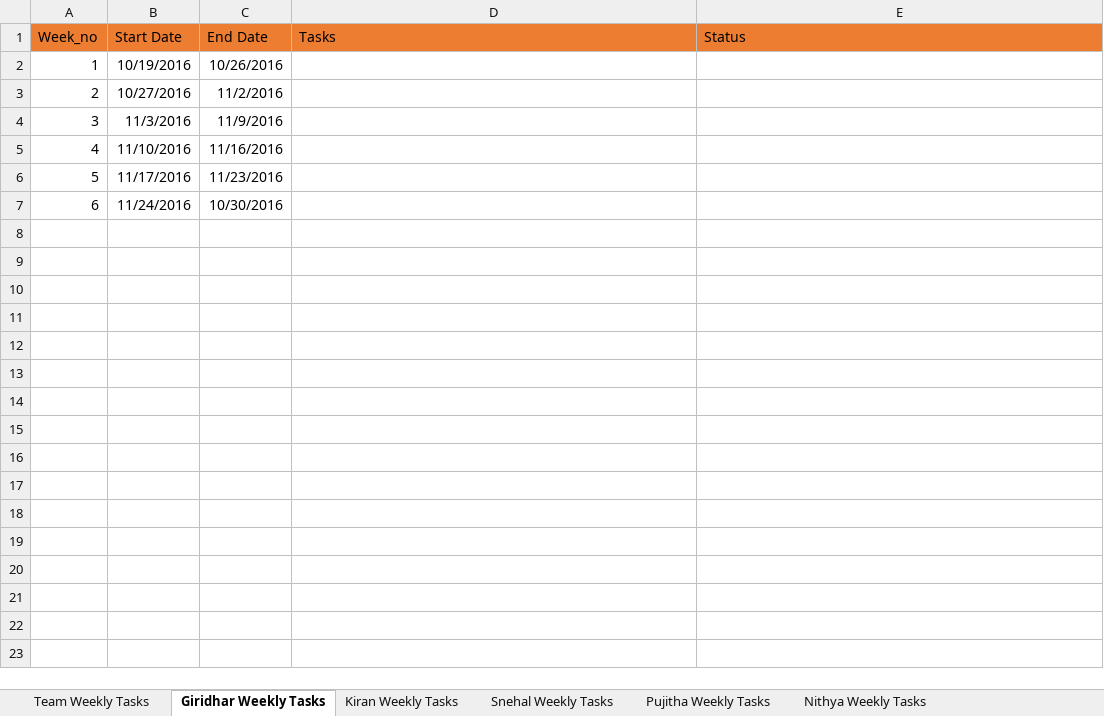
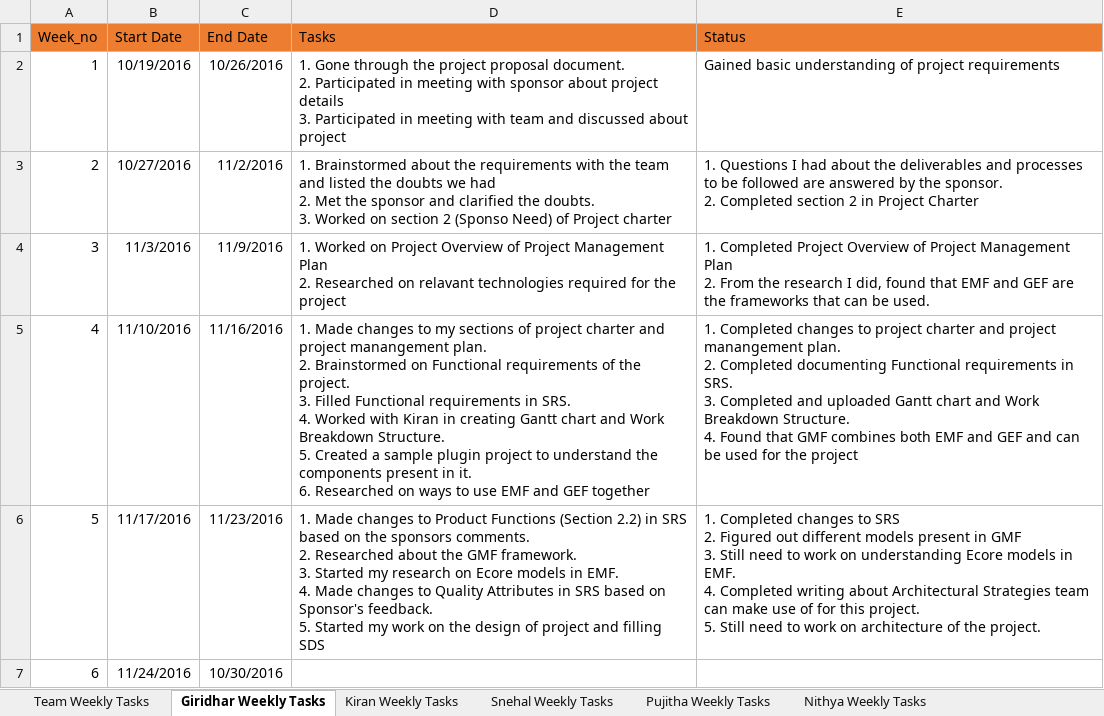
Before and after one commit to snehi23/Pivi_-_Plugin_For_Visual_Parallel_Programming, an Excel workbook: docs/ProjectLog.xlsx, sheet Giridhar Weekly Tasks, drawn as a sheet; values as stored, in another font and other column widths than the file's, no borders; ↵ is a line break in a cell; the diff names each change by its address in the sheet, - before the commit and + after, or states it on an @@ line.

```diff
--- a/docs/ProjectLog.xlsx (sheet Giridhar Weekly Tasks)
+++ b/docs/ProjectLog.xlsx (sheet Giridhar Weekly Tasks)
-D2 (Tasks): (empty)
+D2 (Tasks): 1. Gone through the project proposal document. ↵ 2. Participated in meeting with sponsor about project details ↵ 3. Participated in meeting with team and discussed about project
-E2 (Status): (empty)
+E2 (Status): Gained basic understanding of project requirements
-D3 (Tasks): (empty)
+D3 (Tasks): 1. Brainstormed about the requirements with the team and listed the doubts we had ↵ 2. Met the sponsor and clarified the doubts. ↵ 3. Worked on section 2 (Sponso Need) of Project charter
-E3 (Status): (empty)
+E3 (Status): 1. Questions I had about the deliverables and processes to be followed are answered by the sponsor. ↵ 2. Completed section 2 in Project Charter
-D4 (Tasks): (empty)
+D4 (Tasks): 1. Worked on Project Overview of Project Management Plan ↵ 2. Researched on relavant technologies required for the project
-E4 (Status): (empty)
+E4 (Status): 1. Completed Project Overview of Project Management Plan ↵ 2. From the research I did, found that EMF and GEF are the frameworks that can be used.
-D5 (Tasks): (empty)
+D5 (Tasks): 1. Made changes to my sections of project charter and project manangement plan. ↵ 2. Brainstormed on Functional requirements of the project. ↵ 3. Filled Functional requirements in SRS. ↵ 4. Worked with Kiran in creating Gantt chart and Work Breakdown Structure. ↵ 5. Created a sample plugin project to understand the components present in it. ↵ 6. Researched on ways to use EMF and GEF together
-E5 (Status): (empty)
+E5 (Status): 1. Completed changes to project charter and project manangement plan. ↵ 2. Completed documenting Functional requirements in SRS. ↵ 3. Completed and uploaded Gantt chart and Work Breakdown Structure. ↵ 4. Found that GMF combines both EMF and GEF and can be used for the project
-D6 (Tasks): (empty)
+D6 (Tasks): 1. Made changes to Product Functions (Section 2.2) in SRS based on the sponsors comments. ↵ 2. Researched about the GMF framework. ↵ 3. Started my research on Ecore models in EMF. ↵ 4. Made changes to Quality Attributes in SRS based on Sponsor's feedback. ↵ 5. Started my work on the design of project and filling SDS
-E6 (Status): (empty)
+E6 (Status): 1. Completed changes to SRS ↵ 2. Figured out different models present in GMF ↵ 3. Still need to work on understanding Ecore models in EMF. ↵ 4. Completed writing about Architectural Strategies team can make use of for this project. ↵ 5. Still need to work on architecture of the project.
```
Also changed, not shown: sheet Team Weekly Tasks, sheet Pujitha Weekly Tasks.
